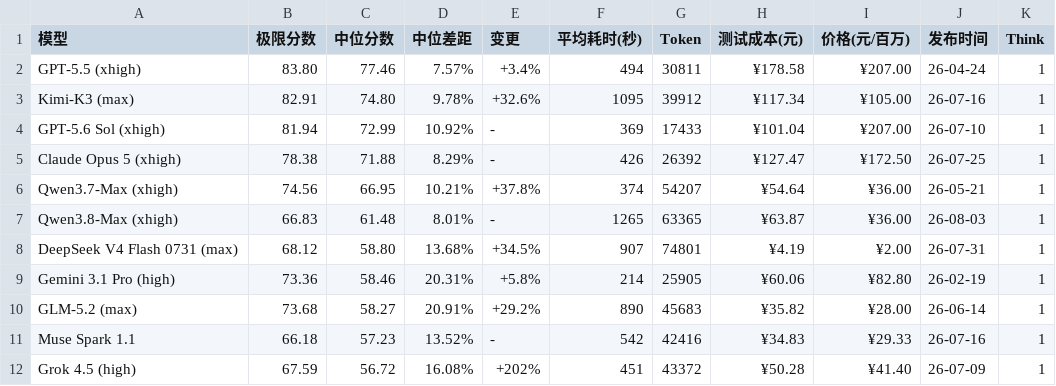
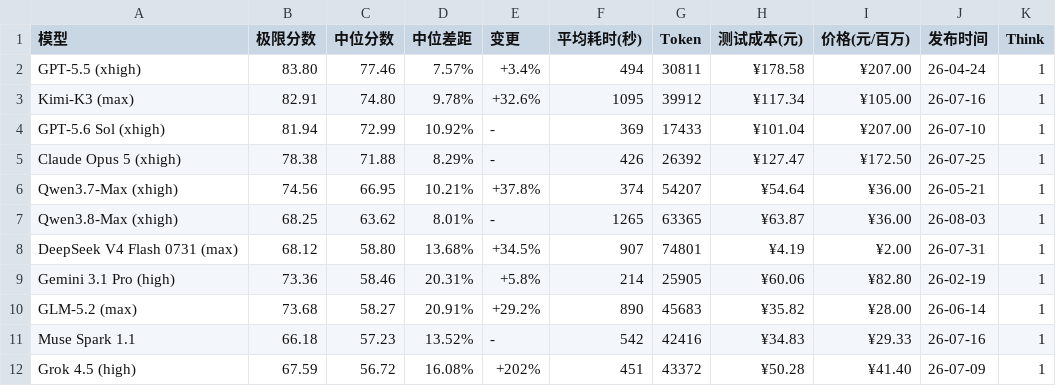
Before and after one commit to llm2014/llm_benchmark, a CSV file: docs/data/logic/2026-08.csv, drawn as a sheet; only a part is shown.

Commit message:
fixed wrong score

```diff
--- a/docs/data/logic/2026-08.csv
+++ b/docs/data/logic/2026-08.csv
@@ -6,3 +6,3 @@
 "Qwen3.7-Max (xhigh)","74.56","66.95","10.21%","+37.8%","374","54207","¥54.64","¥36.00","26-05-21","1"
-"Qwen3.8-Max (xhigh)","66.83","61.48","8.01%","-","1265","63365","¥63.87","¥36.00","26-08-03","1"
+"Qwen3.8-Max (xhigh)","68.25","63.62","8.01%","-","1265","63365","¥63.87","¥36.00","26-08-03","1"
 "DeepSeek V4 Flash 0731 (max)","68.12","58.80","13.68%","+34.5%","907","74801","¥4.19","¥2.00","26-07-31","1"
```
